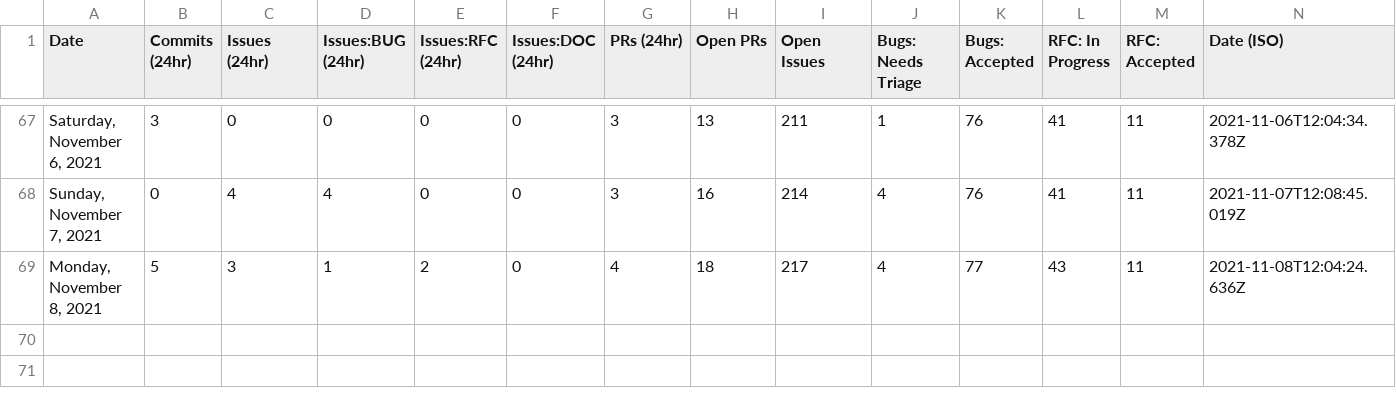
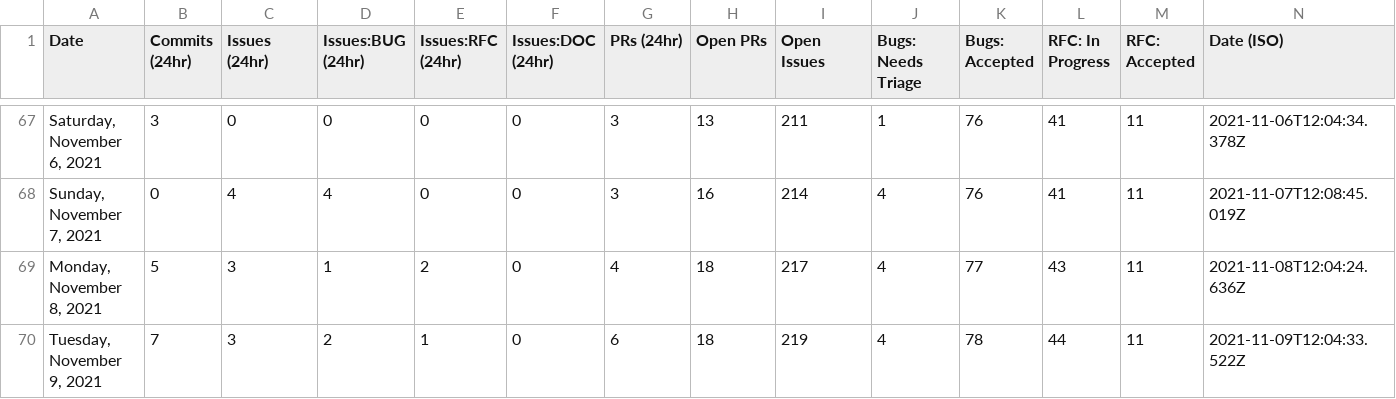
Before and after one commit to palmiak/astro, a CSV file: scripts/stats/stats.csv, drawn as a sheet; only a part is shown, gaps mark what is left out; the diff names each change by its address in the sheet, - before the commit and + after, or states it on an @@ line.

```diff
--- a/scripts/stats/stats.csv
+++ b/scripts/stats/stats.csv
+row 70: Tuesday, November 9, 2021 | 7 | 3 | 2 | 1 | 0 | 6 | 18 | 219 | 4 | 78 | 44 | 11 | 2021-11-09T12:04:33.522Z
```
